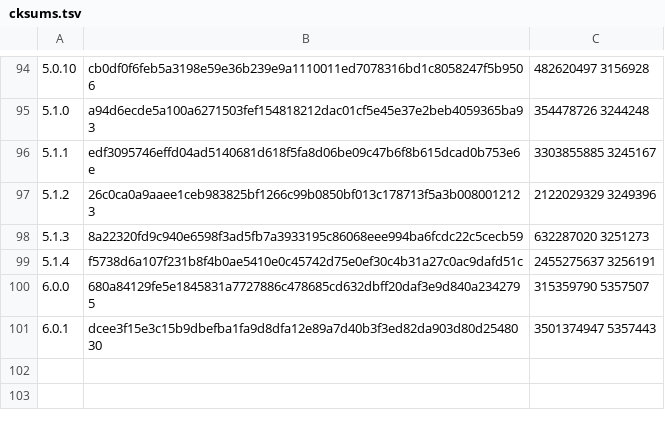
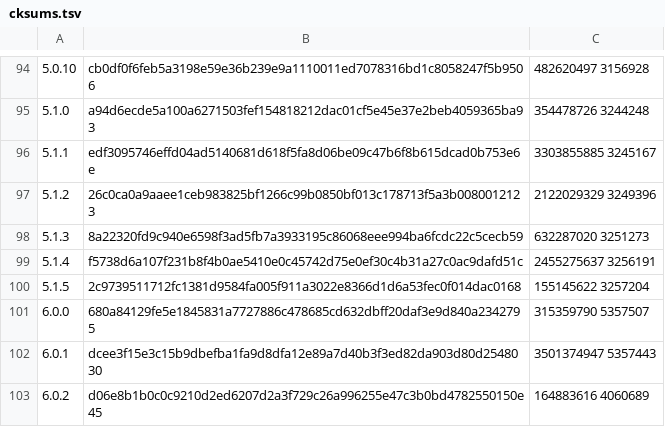
Before and after one commit to skonfig/__redmine, a TSV file: type/__redmine/files/cksums.tsv, drawn as a sheet; only a part is shown, gaps mark what is left out; the diff names each change by its address in the sheet, - before the commit and + after, or states it on an @@ line.

Commit message:
[type/__redmine] Add releases 5.1.5, 6.0.2

```diff
--- a/type/__redmine/files/cksums.tsv
+++ b/type/__redmine/files/cksums.tsv
+row 100: 5.1.5 | 2c9739511712fc1381d9584fa005f911a3022e8366d1d6a53fec0f014dac0168 | 155145622 3257204
+row 103: 6.0.2 | d06e8b1b0c0c9210d2ed6207d2a3f729c26a996255e47c3b0bd4782550150e45 | 164883616 4060689
```
